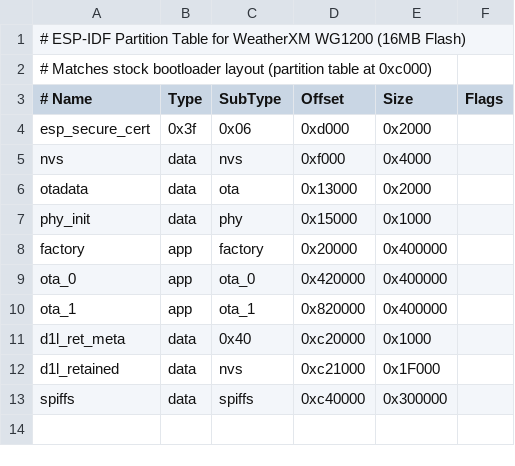
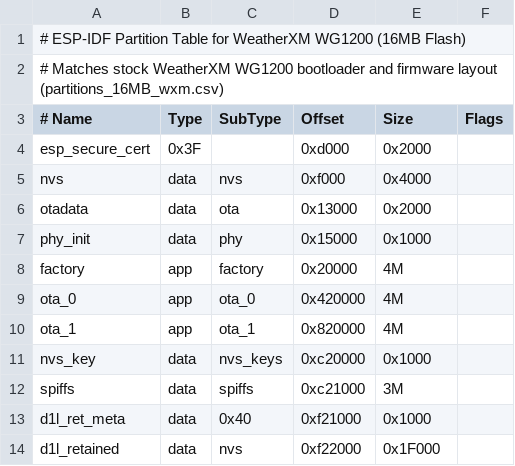
Before and after one commit to WeatherXM/DeskOS-MeshCore, a CSV file: partitions_wg1200.csv, drawn as a sheet; removed rows and columns are numbered as before the commit, all else as after; the diff names each change by its address in the sheet, - before the commit and + after, or states it on an @@ line.

Commit message:
fix(wg1200): respect stock WeatherXM partitions and preserve NVS layout
- Align partitions_wg1200.csv strictly with stock WeatherXM layout (partitions_16MB_wxm.csv)
- Preserve nvs_key (4KB at 0xc20000) and spiffs LittleFS (3MB at 0xc21000)
- Relocate DeskOS retained partitions (d1l_ret_meta, d1l_retained) to unallocated flash space at 0xf21000
- Ensure bidirectional flashing between DeskOS and stock WeatherXM firmware without data loss or corruption
- Add automated partition layout and offset contract test

```diff
--- a/partitions_wg1200.csv
+++ b/partitions_wg1200.csv
-A2 (# Name): …Matches stock bootloader layout (partition table at 0xc000)
+A2 (# Name): …Matches stock WeatherXM WG1200 bootloader and firmware layout (partitions_16MB_wxm.csv)
-B4 (Type): 0x3f
+B4 (Type): 0x3F
-C4 (SubType): 0x06
+C4 (SubType): (empty)
-E8:E10 (Size): 0x400000
+E8:E10 (Size): 4M
+row 11: nvs_key | data | nvs_keys | 0xc20000 | 0x1000
+row 12: spiffs | data | spiffs | 0xc21000 | 3M
-D13 (Offset): 0xc20000
+D13 (Offset): 0xf21000
-D14 (Offset): 0xc21000
+D14 (Offset): 0xf22000
-row 13: spiffs | data | spiffs | 0xc40000 | 0x300000
```
Also changed, not shown: 1 other file.
